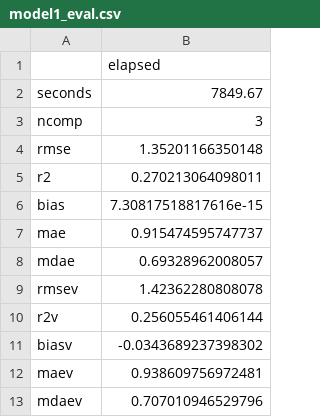
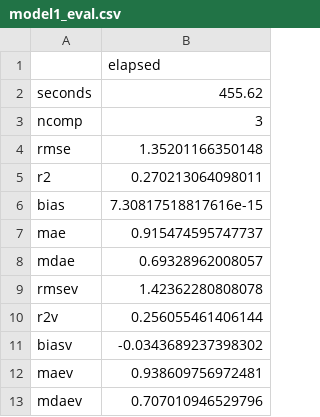
Before and after one commit to HorstTZ/spectral-index, a CSV file: results/eval/model1_eval.csv, drawn as a sheet.

```diff
--- a/results/eval/model1_eval.csv
+++ b/results/eval/model1_eval.csv
@@ -1,3 +1,3 @@
 "","elapsed"
-"seconds",7849.67
+"seconds",455.62
 "ncomp",3
```
Also changed, not shown: results/eval/model2_eval.csv, results/eval/model3_eval.csv, 17 other files.
